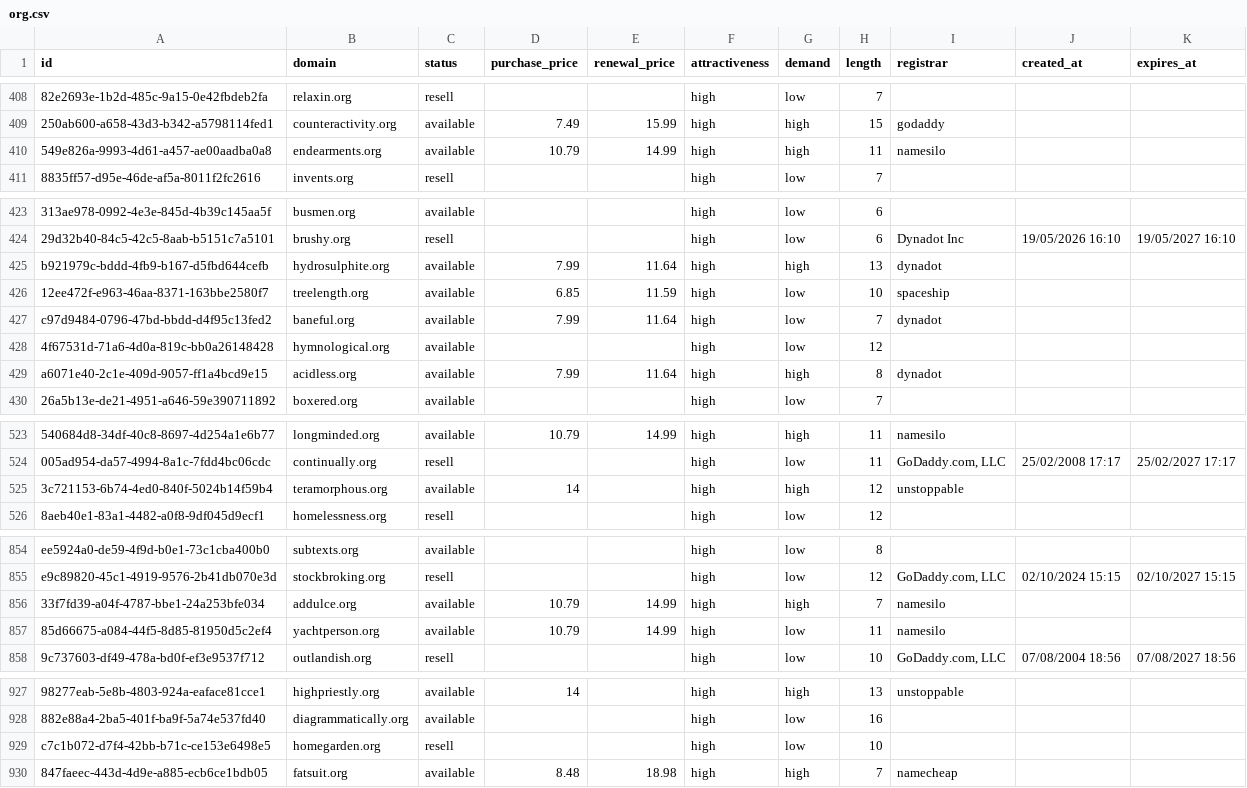
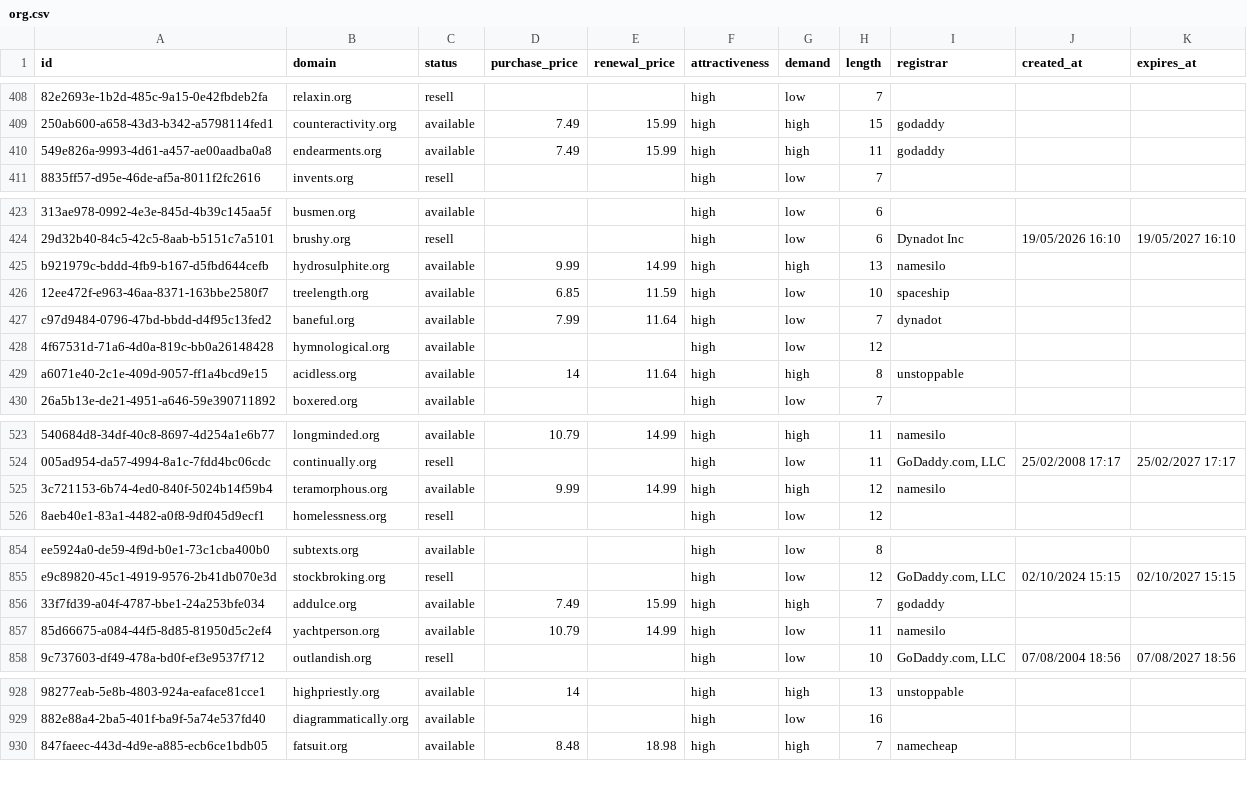
Before and after one commit to UniqueDomains/org-oneword-domains, a CSV file: org.csv, drawn as a sheet; only a part is shown, gaps mark what is left out; removed rows and columns are numbered as before the commit, all else as after; the diff covers the shown part only; the diff names each change by its address in the sheet, - before the commit and + after, or states it on an @@ line.

```diff
--- a/org.csv
+++ b/org.csv
-D410 (purchase_price): 10.79
+D410 (purchase_price): 7.49
-E410 (renewal_price): 14.99
+E410 (renewal_price): 15.99
-I410 (registrar): namesilo
+I410 (registrar): godaddy
-D425 (purchase_price): 7.99
+D425 (purchase_price): 9.99
-E425 (renewal_price): 11.64
+E425 (renewal_price): 14.99
-I425 (registrar): dynadot
+I425 (registrar): namesilo
-D429 (purchase_price): 7.99
+D429 (purchase_price): 14
-I429 (registrar): dynadot
+I429 (registrar): unstoppable
-D525 (purchase_price): 14
+D525 (purchase_price): 9.99
-E525 (renewal_price): (empty)
+E525 (renewal_price): 14.99
-I525 (registrar): unstoppable
+I525 (registrar): namesilo
-D856 (purchase_price): 10.79
+D856 (purchase_price): 7.49
-E856 (renewal_price): 14.99
+E856 (renewal_price): 15.99
-I856 (registrar): namesilo
+I856 (registrar): godaddy
-row 929: c7c1b072-d7f4-42bb-b71c-ce153e6498e5 | homegarden.org | resell |  |  | high | low | 10
```
Also changed, not shown: 3 added rows, 2 removed rows and 10 edited cells elsewhere in this file, 5 other files.
